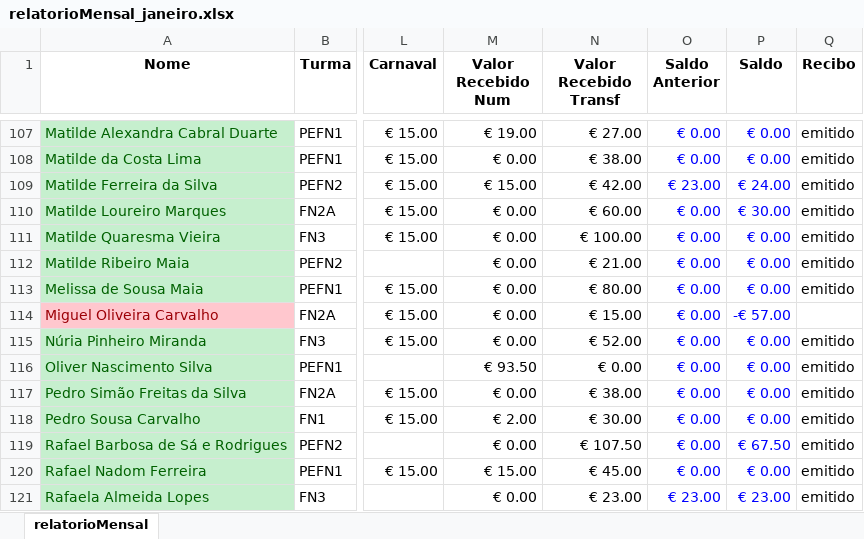
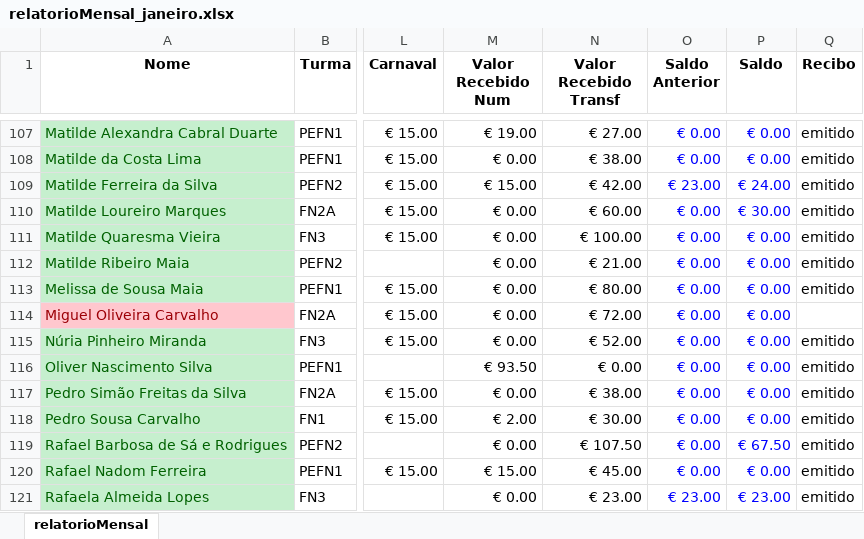
Before and after one commit to Boliveira2/School, an Excel workbook: GestorReceitas/Janeiro/relatorioMensal_janeiro.xlsx, sheet relatorioMensal, drawn as a sheet; only a part is shown, gaps mark what is left out; values as stored, in another font and other column widths than the file's, no borders; charts and pictures and conditional formats not drawn; the diff names each change by its address in the sheet, - before the commit and + after, or states it on an @@ line.

```diff
--- a/GestorReceitas/Janeiro/relatorioMensal_janeiro.xlsx (sheet relatorioMensal)
+++ b/GestorReceitas/Janeiro/relatorioMensal_janeiro.xlsx (sheet relatorioMensal)
-N114 (Valor Recebido Transf): € 15.00
+N114 (Valor Recebido Transf): € 72.00
-P114 (Saldo): -€ 57.00
+P114 (Saldo): € 0.00
```
Also changed, not shown: charts or pictures, GestorReceitas/Abril/relatorioMensal_abril.xlsx, GestorReceitas/Fevereiro/relatorioMensal_fevereiro.xlsx, 3 other files.
